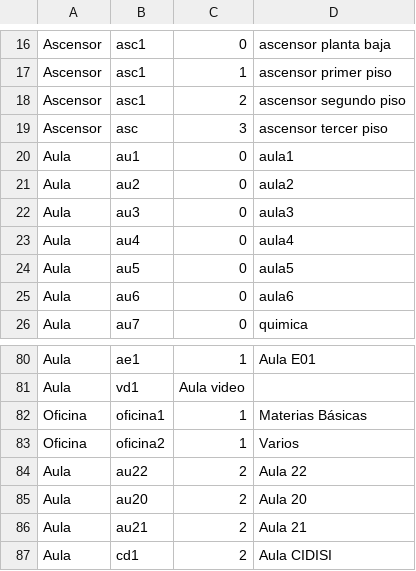
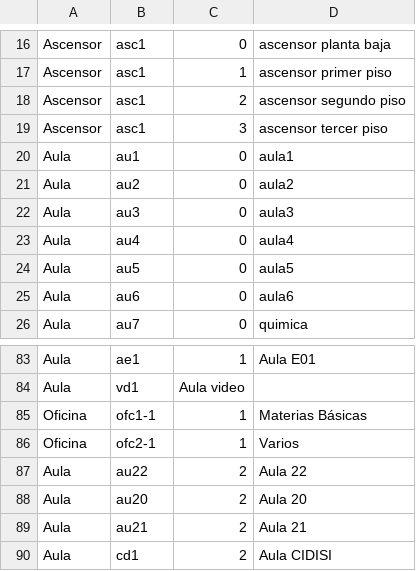
Before and after one commit to mfcicerchia/IA2016-TPparte1, a CSV file: TPIA2016/archivosCSV/habitaciones2.csv, drawn as a sheet; only a part is shown, gaps mark what is left out; the diff covers the shown part only.

```diff
--- a/TPIA2016/archivosCSV/habitaciones2.csv
+++ b/TPIA2016/archivosCSV/habitaciones2.csv
@@ -18,3 +18,3 @@ Ascensor,asc1,1,ascensor primer piso
 Ascensor,asc1,2,ascensor segundo piso
-Ascensor,asc,3,ascensor tercer piso
+Ascensor,asc1,3,ascensor tercer piso
 Aula,au1,0,aula1
@@ -81,4 +84,4 @@ Aula,ae1,1,Aula E01
 Aula,vd1,Aula video
-Oficina,oficina1,1,Materias Básicas
-Oficina,oficina2,1,Varios
+Oficina,ofc1-1,1,Materias Básicas
+Oficina,ofc2-1,1,Varios
 Aula,au22,2,Aula 22
```
Also changed, not shown: 3 added rows and 9 edited cells elsewhere in this file, TPIA2016/archivosCSV/conexiones2.csv.
